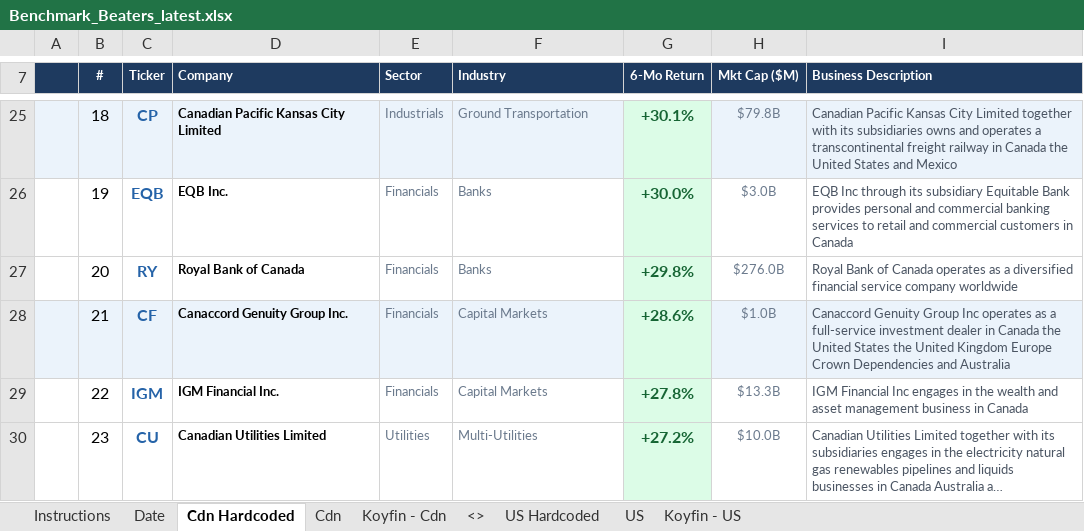
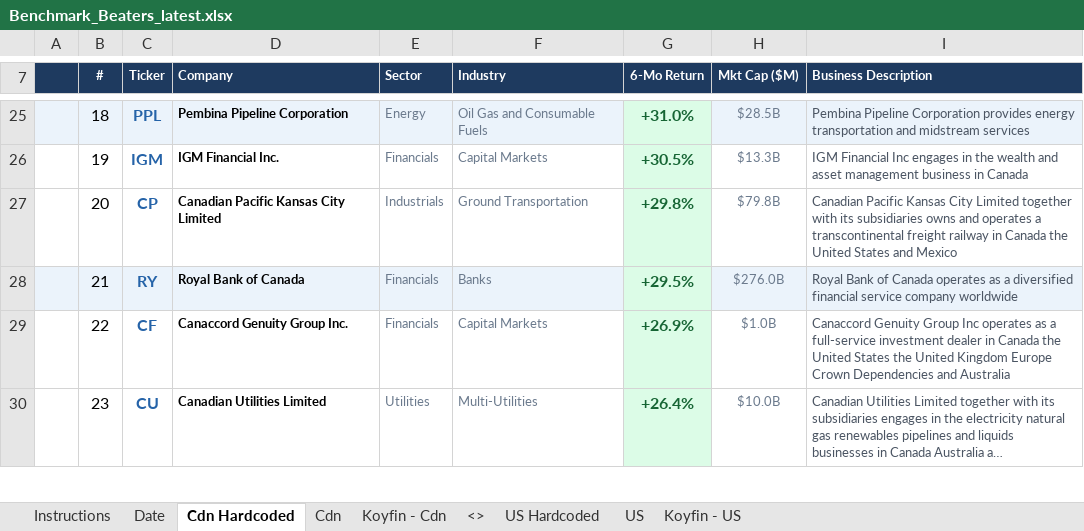
Before and after one commit to 5iResearch/data-scripts, an Excel workbook: outputs/benchmark-beaters/Benchmark_Beaters_latest.xlsx, sheet Cdn Hardcoded, drawn as a sheet; only a part is shown, gaps mark what is left out; long unchanged cells end in …; values as stored, in another font and other column widths than the file's, no borders; conditional formats not drawn; the diff covers the shown part only; the diff names each change by its address in the sheet, - before the commit and + after, or states it on an @@ line.

```diff
--- a/outputs/benchmark-beaters/Benchmark_Beaters_latest.xlsx (sheet Cdn Hardcoded)
+++ b/outputs/benchmark-beaters/Benchmark_Beaters_latest.xlsx (sheet Cdn Hardcoded)
-C25 (Ticker): CP
+C25 (Ticker): PPL
-D25 (Company): Canadian Pacific Kansas City Limited
+D25 (Company): Pembina Pipeline Corporation
-E25 (Sector): Industrials
+E25 (Sector): Energy
-F25 (Industry): Ground Transportation
+F25 (Industry): Oil Gas and Consumable Fuels
-G25 (6-Mo Return): +30.1%
+G25 (6-Mo Return): +31.0%
-H25 (Mkt Cap ($M)): $79.8B
+H25 (Mkt Cap ($M)): $28.5B
-I25 (Business Description): Canadian Pacific Kansas City Limited together with its subsidiaries owns and operates a transcontinental freight railway in Canada the United States and Mexico
+I25 (Business Description): Pembina Pipeline Corporation provides energy transportation and midstream services
-C26 (Ticker): EQB
+C26 (Ticker): IGM
-D26 (Company): EQB Inc.
+D26 (Company): IGM Financial Inc.
-F26 (Industry): Banks
+F26 (Industry): Capital Markets
-G26 (6-Mo Return): +30.0%
+G26 (6-Mo Return): +30.5%
-H26 (Mkt Cap ($M)): $3.0B
+H26 (Mkt Cap ($M)): $13.3B
-I26 (Business Description): EQB Inc through its subsidiary Equitable Bank provides personal and commercial banking services to retail and commercial customers in Canada
+I26 (Business Description): IGM Financial Inc engages in the wealth and asset management business in Canada
-C27 (Ticker): RY
+C27 (Ticker): CP
-D27 (Company): Royal Bank of Canada
+D27 (Company): Canadian Pacific Kansas City Limited
-E27 (Sector): Financials
+E27 (Sector): Industrials
-F27 (Industry): Banks
+F27 (Industry): Ground Transportation
-H27 (Mkt Cap ($M)): $276.0B
+H27 (Mkt Cap ($M)): $79.8B
-I27 (Business Description): Royal Bank of Canada operates as a diversified financial service company worldwide
+I27 (Business Description): Canadian Pacific Kansas City Limited together with its subsidiaries owns and operates a transcontinental freight railway in Canada the United States and Mexico
-C28 (Ticker): CF
+C28 (Ticker): RY
-D28 (Company): Canaccord Genuity Group Inc.
+D28 (Company): Royal Bank of Canada
-F28 (Industry): Capital Markets
+F28 (Industry): Banks
-G28 (6-Mo Return): +28.6%
+G28 (6-Mo Return): +29.5%
-H28 (Mkt Cap ($M)): $1.0B
+H28 (Mkt Cap ($M)): $276.0B
-I28 (Business Description): Canaccord Genuity Group Inc operates as a full-service investment dealer in Canada the United States the United Kingdom Europe Crown Dependencies and Australia
+I28 (Business Description): Royal Bank of Canada operates as a diversified financial service company worldwide
-C29 (Ticker): IGM
+C29 (Ticker): CF
-D29 (Company): IGM Financial Inc.
+D29 (Company): Canaccord Genuity Group Inc.
-G29 (6-Mo Return): +27.8%
+G29 (6-Mo Return): +26.9%
-H29 (Mkt Cap ($M)): $13.3B
+H29 (Mkt Cap ($M)): $1.0B
-I29 (Business Description): IGM Financial Inc engages in the wealth and asset management business in Canada
+I29 (Business Description): Canaccord Genuity Group Inc operates as a full-service investment dealer in Canada the United States the United Kingdom Europe Crown Dependencies and Australia
-G30 (6-Mo Return): +27.2%
+G30 (6-Mo Return): +26.4%
```
Also changed, not shown: 95 edited cells elsewhere in this sheet, sheet US Hardcoded, outputs/benchmark-beaters/Benchmark_Beaters_2026-07-21.xlsx, 2 other files.
